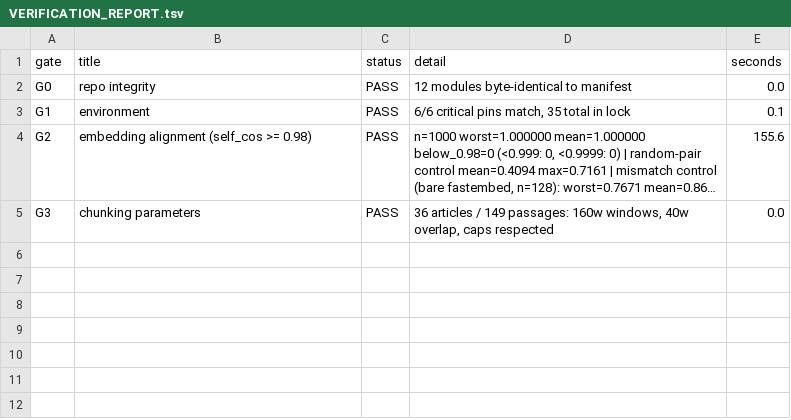
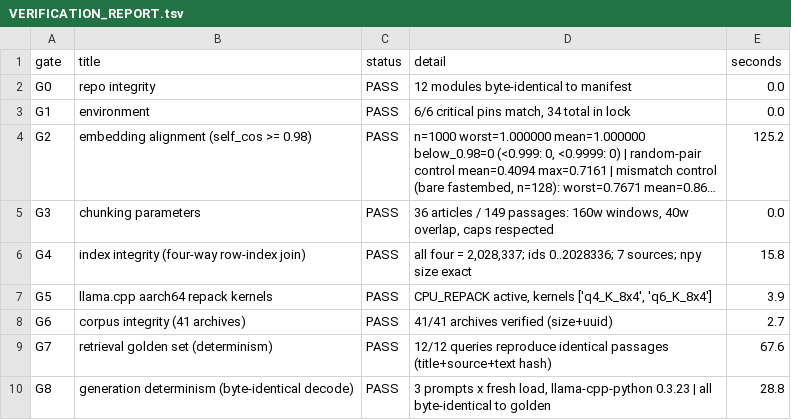
Before and after one commit to arsh-imam/alexandria-system, a TSV file: VERIFICATION_REPORT.tsv, drawn as a sheet; long unchanged cells end in …; the diff names each change by its address in the sheet, - before the commit and + after, or states it on an @@ line.

Commit message:
verify: G7 requires the full corpus, G8 requires the recording architecture

```diff
--- a/VERIFICATION_REPORT.tsv
+++ b/VERIFICATION_REPORT.tsv
-D3 (detail): 6/6 critical pins match, 35 total in lock
+D3 (detail): 6/6 critical pins match, 34 total in lock
-E3 (seconds): 0.1
+E3 (seconds): 0.0
-E4 (seconds): 155.6
+E4 (seconds): 125.2
+row 6: G4 | index integrity (four-way row-index join) | PASS | all four = 2,028,337; ids 0..2028336; 7 sources; npy size exact | 15.8
+row 7: G5 | llama.cpp aarch64 repack kernels | PASS | CPU_REPACK active, kernels ['q4_K_8x4', 'q6_K_8x4'] | 3.9
+row 8: G6 | corpus integrity (41 archives) | PASS | 41/41 archives verified (size+uuid) | 2.7
+row 9: G7 | retrieval golden set (determinism) | PASS | 12/12 queries reproduce identical passages (title+source+text hash) | 67.6
+row 10: G8 | generation determinism (byte-identical decode) | PASS | 3 prompts x fresh load, llama-cpp-python 0.3.23 | all byte-identical to golden | 28.8
```
Also changed, not shown: 2 other files.
